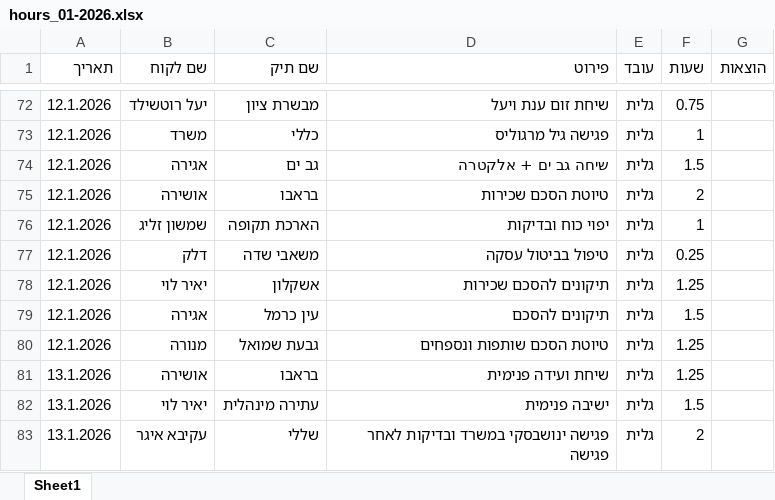
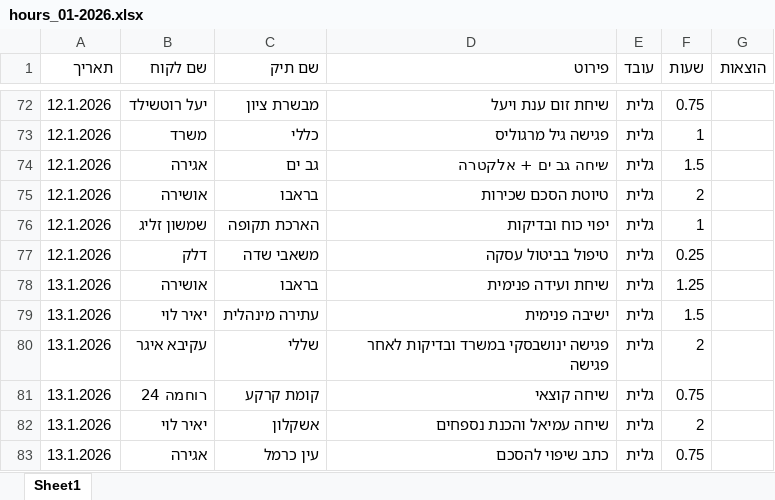
Before and after one commit to omriklein/hourly-website, an Excel workbook: reports/hours_01-2026.xlsx, sheet Sheet1, drawn as a sheet; only a part is shown, gaps mark what is left out; the shorter side is filled out with more unchanged rows; values as stored, in another font and other column widths than the file's, no borders; removed rows and columns are numbered as before the commit, all else as after; the diff covers the shown part only; the diff names each change by its address in the sheet, - before the commit and + after, or states it on an @@ line.

```diff
--- a/reports/hours_01-2026.xlsx (sheet Sheet1)
+++ b/reports/hours_01-2026.xlsx (sheet Sheet1)
-row 78: 12.1.2026 | יאיר לוי | אשקלון | תיקונים להסכם שכירות | גלית | 1.25
-row 79: 12.1.2026 | אגירה | עין כרמל | תיקונים להסכם | גלית | 1.5
-row 80: 12.1.2026 | מנורה | גבעת שמואל | טיוטת הסכם שותפות ונספחים | גלית | 1.25
```
Also changed, not shown: 109 added rows elsewhere in this sheet, 1 other file.
